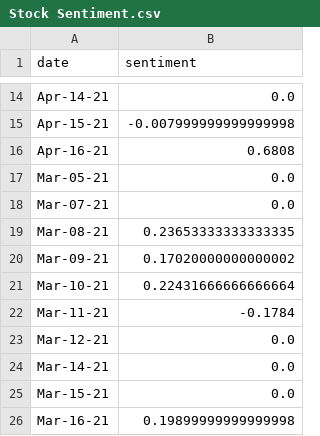
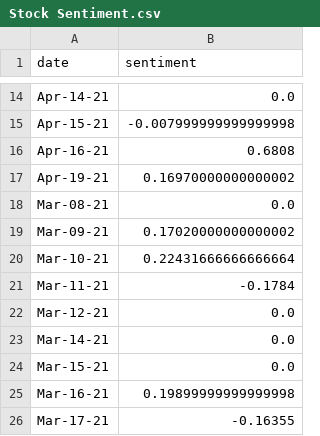
Before and after one commit to jcharbour/Data-projects-, a CSV file: Stock Sentiment.csv, drawn as a sheet; only a part is shown, gaps mark what is left out; the shorter side is filled out with more unchanged rows.

```diff
--- a/Stock Sentiment.csv
+++ b/Stock Sentiment.csv
@@ -16,5 +16,4 @@ Apr-15-21,-0.007999999999999998
 Apr-16-21,0.6808
-Mar-05-21,0.0
-Mar-07-21,0.0
-Mar-08-21,0.23653333333333335
+Apr-19-21,0.16970000000000002
+Mar-08-21,0.0
 Mar-09-21,0.17020000000000002
```
Also changed, not shown: 1 other file.
